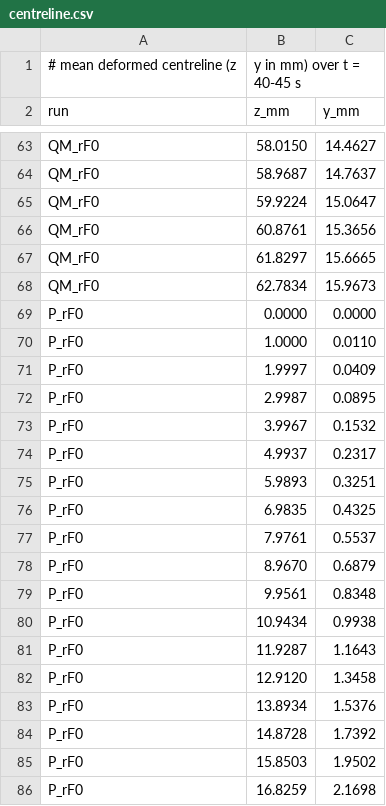
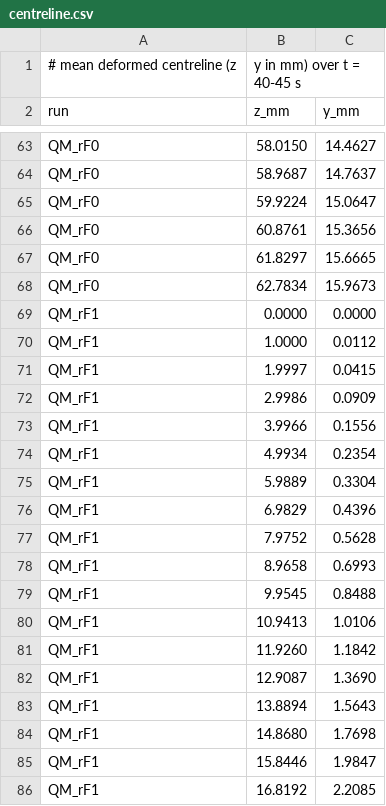
Before and after one commit to philipcardiff/paper-monolithic-fsi, a CSV file: paper-data/hessenthaler/centreline.csv, drawn as a sheet; only a part is shown, gaps mark what is left out; the shorter side is filled out with more unchanged rows; the diff covers the shown part only.

```diff
--- a/paper-data/hessenthaler/centreline.csv
+++ b/paper-data/hessenthaler/centreline.csv
@@ -68 +68,19 @@ QM_rF0,61.8297,15.6665
 QM_rF0,62.7834,15.9673
+QM_rF1,0.0000,0.0000
+QM_rF1,1.0000,0.0112
+QM_rF1,1.9997,0.0415
+QM_rF1,2.9986,0.0909
+QM_rF1,3.9966,0.1556
+QM_rF1,4.9934,0.2354
+QM_rF1,5.9889,0.3304
+QM_rF1,6.9829,0.4396
+QM_rF1,7.9752,0.5628
+QM_rF1,8.9658,0.6993
+QM_rF1,9.9545,0.8488
+QM_rF1,10.9413,1.0106
+QM_rF1,11.9260,1.1842
+QM_rF1,12.9087,1.3690
+QM_rF1,13.8894,1.5643
+QM_rF1,14.8680,1.7698
+QM_rF1,15.8446,1.9847
+QM_rF1,16.8192,2.2085
```
Also changed, not shown: 48 added rows elsewhere in this file, paper-data/hessenthaler/profiles.csv, paper-data/hessenthaler/summary.csv, 4 other files.
